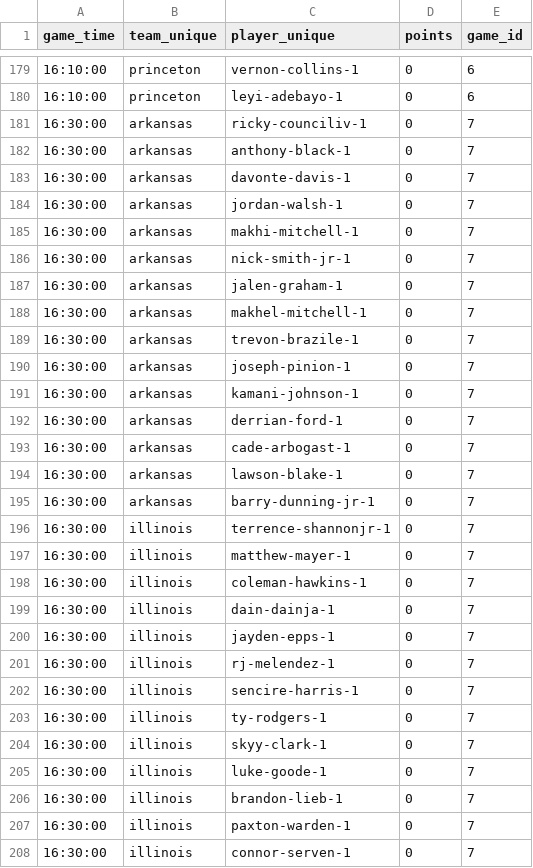
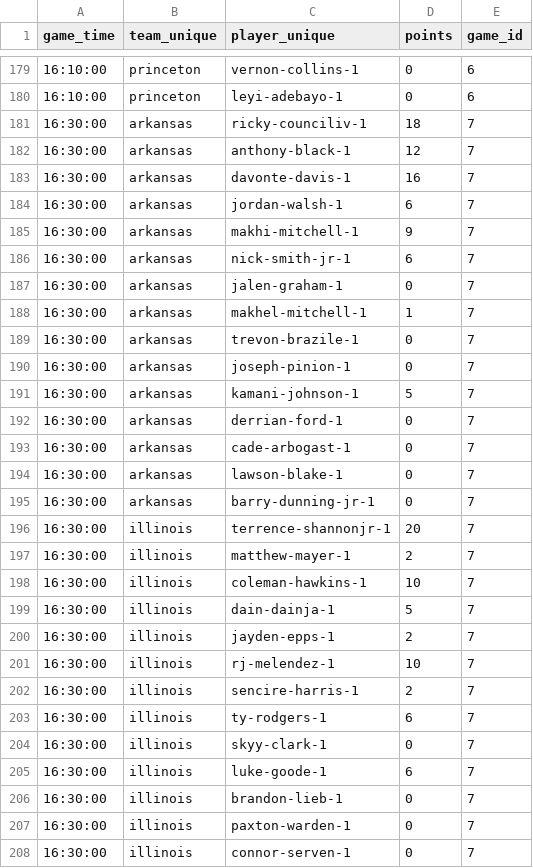
Before and after one commit to mitchell-brooks/fantasy-bracket, a CSV file: data/2023-03-16-game-scoring-2023-ncaa-tournament.csv, drawn as a sheet; only a part is shown, gaps mark what is left out; the diff covers the shown part only.

```diff
--- a/data/2023-03-16-game-scoring-2023-ncaa-tournament.csv
+++ b/data/2023-03-16-game-scoring-2023-ncaa-tournament.csv
@@ -180,13 +180,13 @@ game_time,team_unique,player_unique,points,game_id
 16:10:00,princeton,leyi-adebayo-1,0,6
-16:30:00,arkansas,ricky-counciliv-1,0,7
-16:30:00,arkansas,anthony-black-1,0,7
-16:30:00,arkansas,davonte-davis-1,0,7
-16:30:00,arkansas,jordan-walsh-1,0,7
-16:30:00,arkansas,makhi-mitchell-1,0,7
-16:30:00,arkansas,nick-smith-jr-1,0,7
+16:30:00,arkansas,ricky-counciliv-1,18,7
+16:30:00,arkansas,anthony-black-1,12,7
+16:30:00,arkansas,davonte-davis-1,16,7
+16:30:00,arkansas,jordan-walsh-1,6,7
+16:30:00,arkansas,makhi-mitchell-1,9,7
+16:30:00,arkansas,nick-smith-jr-1,6,7
 16:30:00,arkansas,jalen-graham-1,0,7
-16:30:00,arkansas,makhel-mitchell-1,0,7
+16:30:00,arkansas,makhel-mitchell-1,1,7
 16:30:00,arkansas,trevon-brazile-1,0,7
 16:30:00,arkansas,joseph-pinion-1,0,7
-16:30:00,arkansas,kamani-johnson-1,0,7
+16:30:00,arkansas,kamani-johnson-1,5,7
 16:30:00,arkansas,derrian-ford-1,0,7
@@ -195,12 +195,12 @@ game_time,team_unique,player_unique,points,game_id
 16:30:00,arkansas,barry-dunning-jr-1,0,7
-16:30:00,illinois,terrence-shannonjr-1,0,7
-16:30:00,illinois,matthew-mayer-1,0,7
-16:30:00,illinois,coleman-hawkins-1,0,7
-16:30:00,illinois,dain-dainja-1,0,7
-16:30:00,illinois,jayden-epps-1,0,7
-16:30:00,illinois,rj-melendez-1,0,7
-16:30:00,illinois,sencire-harris-1,0,7
-16:30:00,illinois,ty-rodgers-1,0,7
+16:30:00,illinois,terrence-shannonjr-1,20,7
+16:30:00,illinois,matthew-mayer-1,2,7
+16:30:00,illinois,coleman-hawkins-1,10,7
+16:30:00,illinois,dain-dainja-1,5,7
+16:30:00,illinois,jayden-epps-1,2,7
+16:30:00,illinois,rj-melendez-1,10,7
+16:30:00,illinois,sencire-harris-1,2,7
+16:30:00,illinois,ty-rodgers-1,6,7
 16:30:00,illinois,skyy-clark-1,0,7
-16:30:00,illinois,luke-goode-1,0,7
+16:30:00,illinois,luke-goode-1,6,7
 16:30:00,illinois,brandon-lieb-1,0,7
```
Also changed, not shown: 49 edited cells elsewhere in this file, 6 other files.
